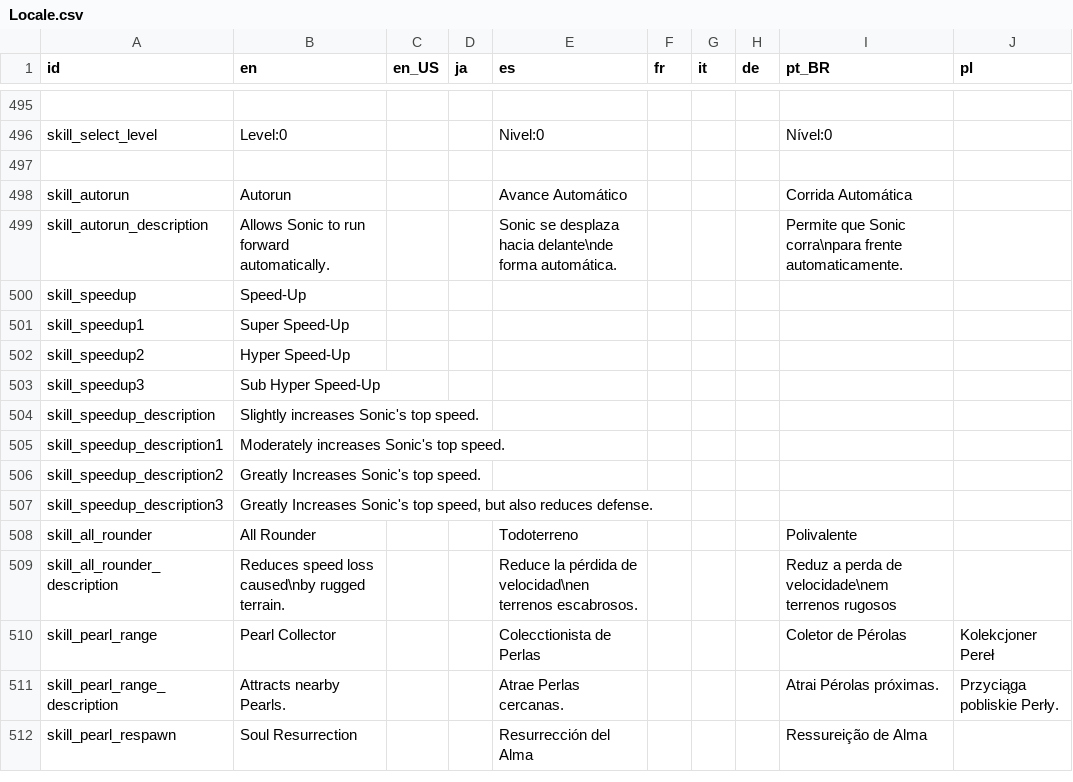
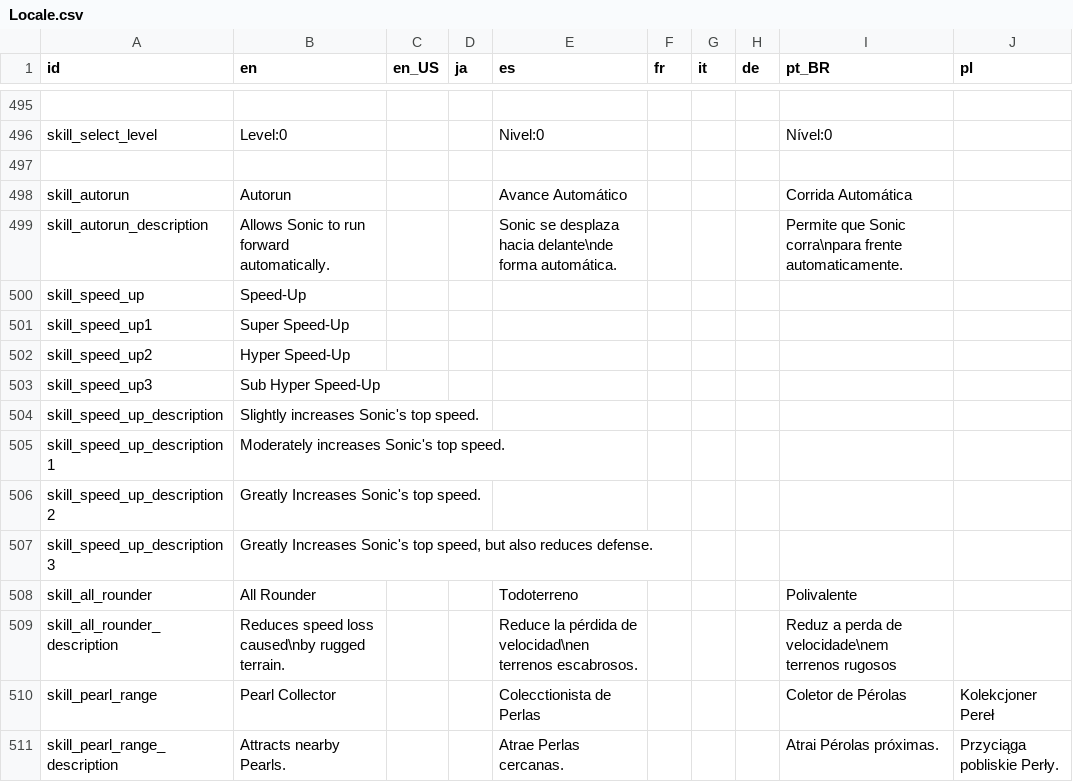
Before and after one commit to Kuma-Boo/project-reignition, a CSV file: Project/locale/Locale.csv, drawn as a sheet; only a part is shown, gaps mark what is left out; the shorter side is filled out with more unchanged rows.

Commit message:
Fix speed-up run animations

```diff
--- a/Project/locale/Locale.csv
+++ b/Project/locale/Locale.csv
@@ -499,10 +499,10 @@ skill_autorun	Autorun			Avance Automático				Corrida Automática
 skill_autorun_description	Allows Sonic to run forward automatically.			Sonic se desplaza hacia delante\nde forma automática.				Permite que Sonic corra\npara frente automaticamente.	
-skill_speedup	Speed-Up								
-skill_speedup1	Super Speed-Up								
-skill_speedup2	Hyper Speed-Up								
-skill_speedup3	Sub Hyper Speed-Up								
-skill_speedup_description	Slightly increases Sonic's top speed.								
-skill_speedup_description1	Moderately increases Sonic's top speed.								
-skill_speedup_description2	Greatly Increases Sonic's top speed.								
-skill_speedup_description3	Greatly Increases Sonic's top speed, but also reduces defense.								
+skill_speed_up	Speed-Up								
+skill_speed_up1	Super Speed-Up								
+skill_speed_up2	Hyper Speed-Up								
+skill_speed_up3	Sub Hyper Speed-Up								
+skill_speed_up_description	Slightly increases Sonic's top speed.								
+skill_speed_up_description1	Moderately increases Sonic's top speed.								
+skill_speed_up_description2	Greatly Increases Sonic's top speed.								
+skill_speed_up_description3	Greatly Increases Sonic's top speed, but also reduces defense.								
 skill_all_rounder	All Rounder			Todoterreno				Polivalente	
```
Also changed, not shown: 2 other files.
